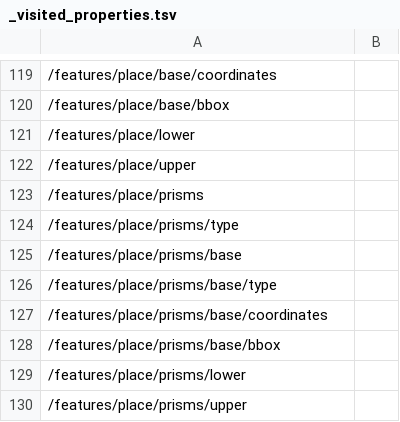
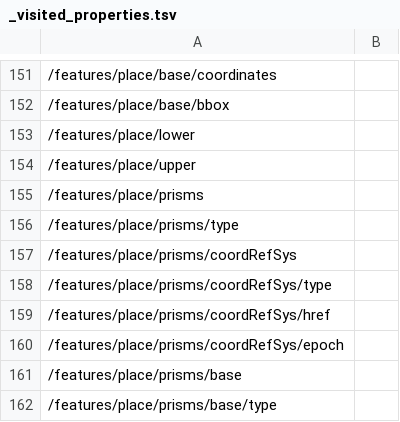
Before and after one commit to ogcincubator/iliad-apis-features, a TSV file: build/annotated/hosted/iliad/api/features/iliad-jellyfish/_visited_properties.tsv, drawn as a sheet; only a part is shown, gaps mark what is left out; the shorter side is filled out with more unchanged rows; the diff covers the shown part only; the diff names each change by its address in the sheet, - before the commit and + after, or states it on an @@ line.

```diff
--- a/build/annotated/hosted/iliad/api/features/iliad-jellyfish/_visited_properties.tsv
+++ b/build/annotated/hosted/iliad/api/features/iliad-jellyfish/_visited_properties.tsv
+row 157: /features/place/prisms/coordRefSys
+row 158: /features/place/prisms/coordRefSys/type
+row 159: /features/place/prisms/coordRefSys/href
+row 160: /features/place/prisms/coordRefSys/epoch
```
Also changed, not shown: 44 added rows and 7 edited cells elsewhere in this file, build/annotated/hosted/iliad/api/features/oim-obs-cs/_visited_properties.tsv, build/annotated/hosted/iliad/api/features/oim-obs/_visited_properties.tsv, 50 other files.
